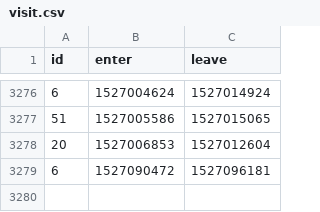
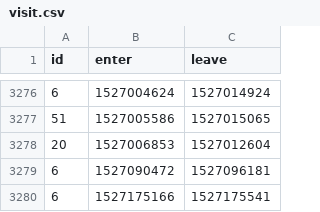
Before and after one commit to HacklabJKL/visitor_data, a CSV file: visit.csv, drawn as a sheet; only a part is shown, gaps mark what is left out.

Commit message:
Daily visitor database dump

```diff
--- a/visit.csv
+++ b/visit.csv
@@ -3279 +3279,2 @@ id,enter,leave
 6,1527090472,1527096181
+6,1527175166,1527175541
```
